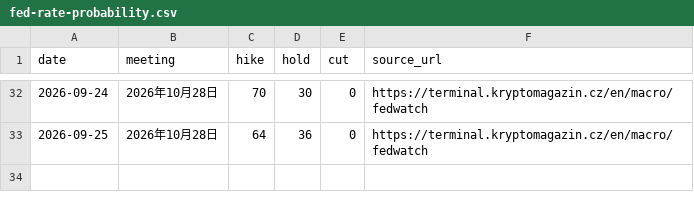
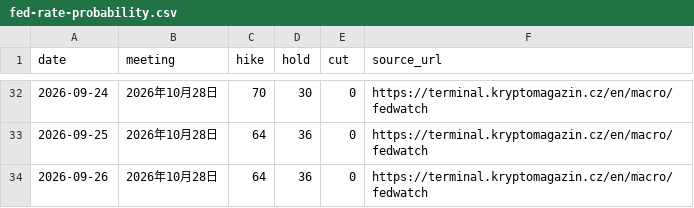
Before and after one commit to hainan5/invest-tracker, a CSV file: public/data/macro/fed-rate-probability.csv, drawn as a sheet; only a part is shown, gaps mark what is left out.

```diff
--- a/public/data/macro/fed-rate-probability.csv
+++ b/public/data/macro/fed-rate-probability.csv
@@ -33 +33,2 @@ date,meeting,hike,hold,cut,source_url
 2026-09-25,2026年10月28日,64,36,0,https://terminal.kryptomagazin.cz/en/macro/fedwatch
+2026-09-26,2026年10月28日,64,36,0,https://terminal.kryptomagazin.cz/en/macro/fedwatch
```
